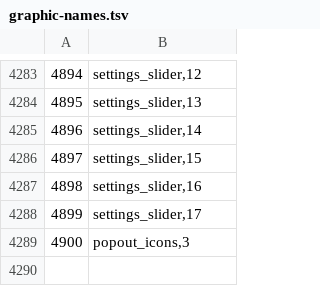
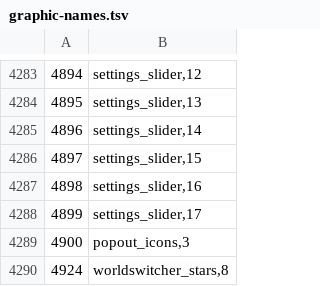
Before and after one commit to ThatGamerBlue/cs2-decompiler, a TSV file: src/main/resources/org/runestar/cs2/graphic-names.tsv, drawn as a sheet; only a part is shown, gaps mark what is left out.

```diff
--- a/src/main/resources/org/runestar/cs2/graphic-names.tsv
+++ b/src/main/resources/org/runestar/cs2/graphic-names.tsv
@@ -4289 +4289,2 @@
 4900	popout_icons,3
+4924	worldswitcher_stars,8
```
Also changed, not shown: src/main/resources/org/runestar/cs2/dbtable-types.tsv, src/main/resources/org/runestar/cs2/loc-names.tsv, 5 other files.
